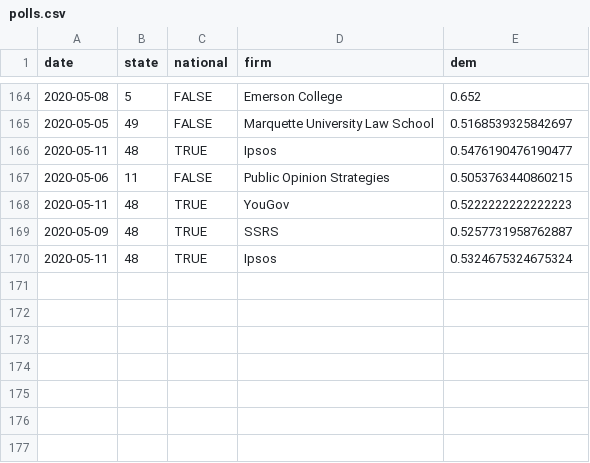
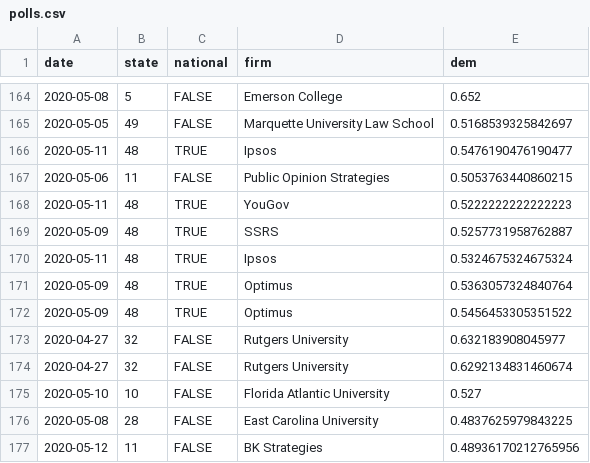
Before and after one commit to CoryMcCartan/president, a CSV file: docs/polls.csv, drawn as a sheet; only a part is shown, gaps mark what is left out.

```diff
--- a/docs/polls.csv
+++ b/docs/polls.csv
@@ -170 +170,8 @@ date,state,national,firm,dem
 2020-05-11,48,TRUE,Ipsos,0.5324675324675324
+2020-05-09,48,TRUE,Optimus,0.5363057324840764
+2020-05-09,48,TRUE,Optimus,0.5456453305351522
+2020-04-27,32,FALSE,Rutgers University,0.632183908045977
+2020-04-27,32,FALSE,Rutgers University,0.6292134831460674
+2020-05-10,10,FALSE,Florida Atlantic University,0.527
+2020-05-08,28,FALSE,East Carolina University,0.4837625979843225
+2020-05-12,11,FALSE,BK Strategies,0.48936170212765956
```
Also changed, not shown: docs/history.csv, docs/state_history.csv, 2 other files.
